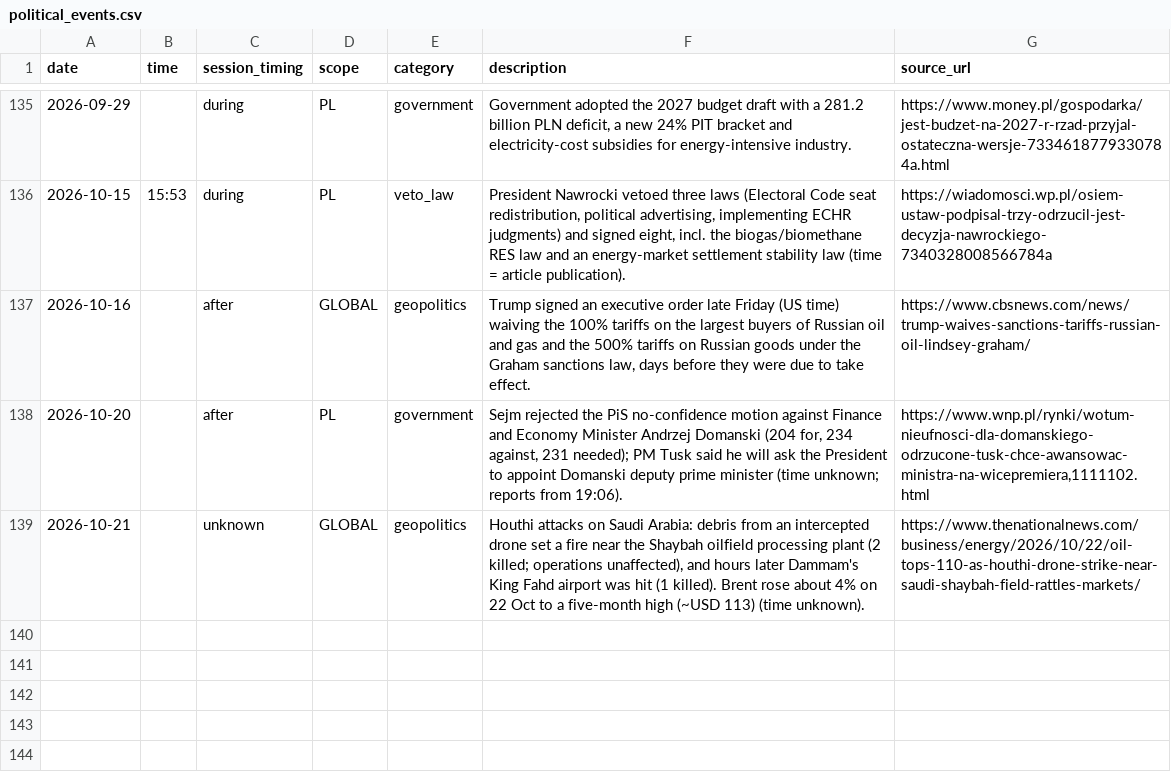
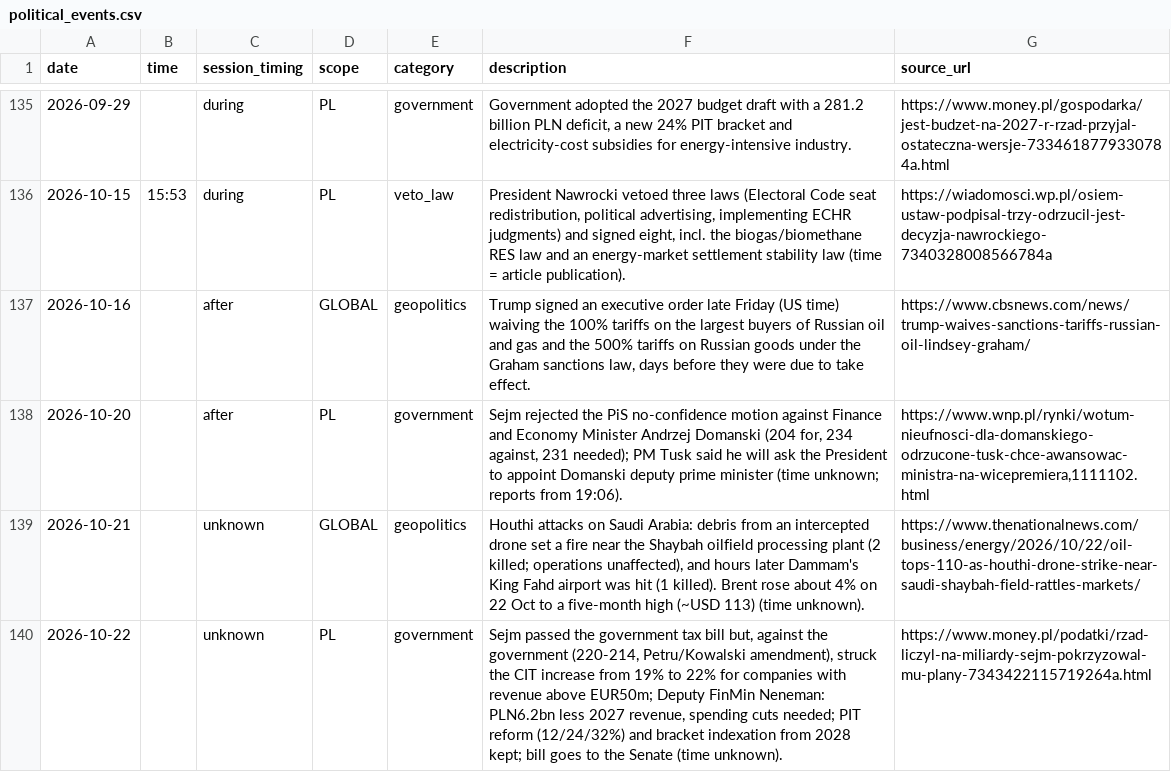
Before and after one commit to Rookiedevv/investe, a CSV file: data/political_events.csv, drawn as a sheet; only a part is shown, gaps mark what is left out.

```diff
--- a/data/political_events.csv
+++ b/data/political_events.csv
@@ -139 +139,2 @@
 "2026-10-21","","unknown","GLOBAL","geopolitics","Houthi attacks on Saudi Arabia: debris from an intercepted drone set a fire near the Shaybah oilfield processing plant (2 killed; operations unaffected), and hours later Dammam's King Fahd airport was hit (1 killed). Brent rose about 4% on 22 Oct to a five-month high (~USD 113) (time unknown).","https://www.thenationalnews.com/business/energy/2026/10/22/oil-tops-110-as-houthi-drone-strike-near-saudi-shaybah-field-rattles-markets/"
+"2026-10-22","","unknown","PL","government","Sejm passed the government tax bill but, against the government (220-214, Petru/Kowalski amendment), struck the CIT increase from 19% to 22% for companies with revenue above EUR50m; Deputy FinMin Neneman: PLN6.2bn less 2027 revenue, spending cuts needed; PIT reform (12/24/32%) and bracket indexation from 2028 kept; bill goes to the Senate (time unknown).","https://www.money.pl/podatki/rzad-liczyl-na-miliardy-sejm-pokrzyzowal-mu-plany-7343422115719264a.html"
```
Also changed, not shown: data/util_events.csv.
